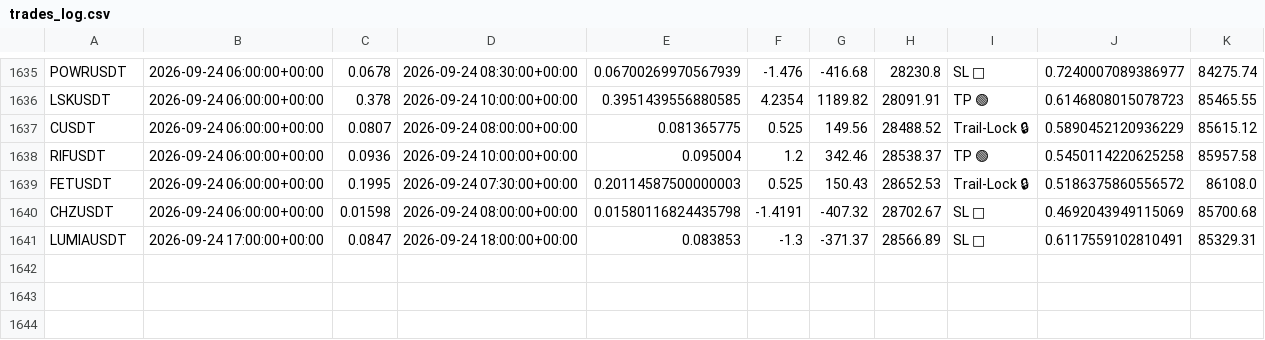
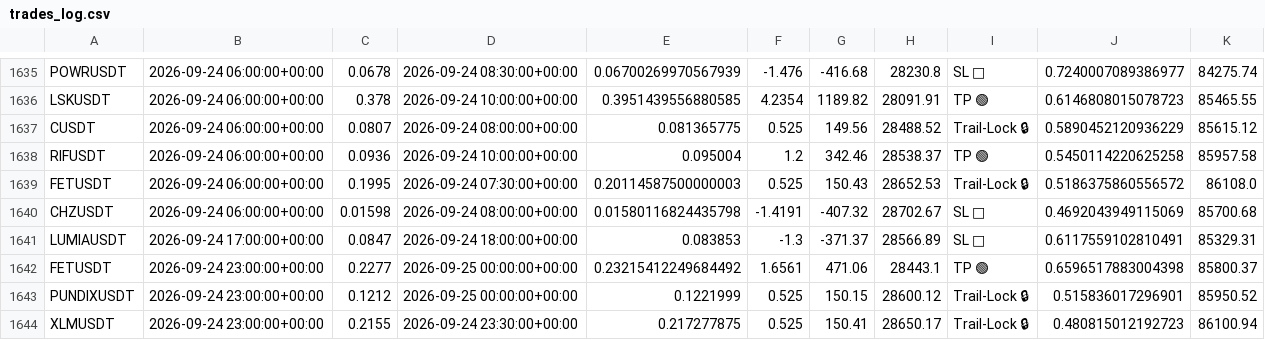
Before and after one commit to tlal1000666-ux/wurfect, a CSV file: trades_log.csv, drawn as a sheet; only a part is shown, gaps mark what is left out; the diff names each change by its address in the sheet, - before the commit and + after, or states it on an @@ line.

```diff
--- a/trades_log.csv
+++ b/trades_log.csv
+row 1642: FETUSDT | 2026-09-24 23:00:00+00:00 | 0.2277 | 2026-09-25 00:00:00+00:00 | 0.23215412249684492 | 1.6561 | 471.06 | 28443.1 | TP 🟢 | 0.6596517883004398 | 85800.37
+row 1643: PUNDIXUSDT | 2026-09-24 23:00:00+00:00 | 0.1212 | 2026-09-25 00:00:00+00:00 | 0.1221999 | 0.525 | 150.15 | 28600.12 | Trail-Lock 🔒 | 0.515836017296901 | 85950.52
+row 1644: XLMUSDT | 2026-09-24 23:00:00+00:00 | 0.2155 | 2026-09-24 23:30:00+00:00 | 0.217277875 | 0.525 | 150.41 | 28650.17 | Trail-Lock 🔒 | 0.480815012192723 | 86100.94
```
Also changed, not shown: shadow_trades_log.csv, 1 other file.
